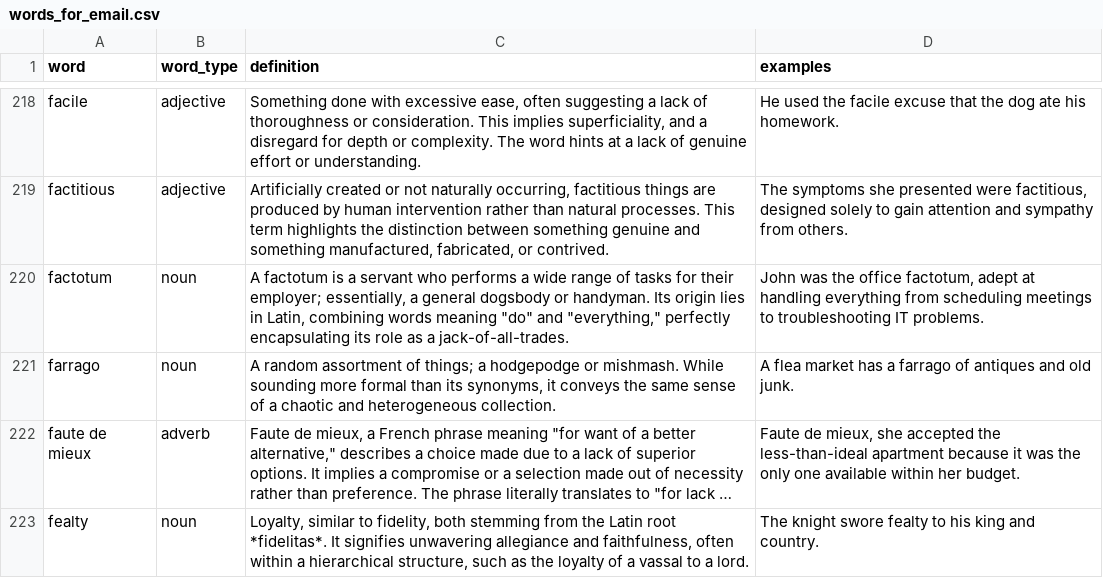
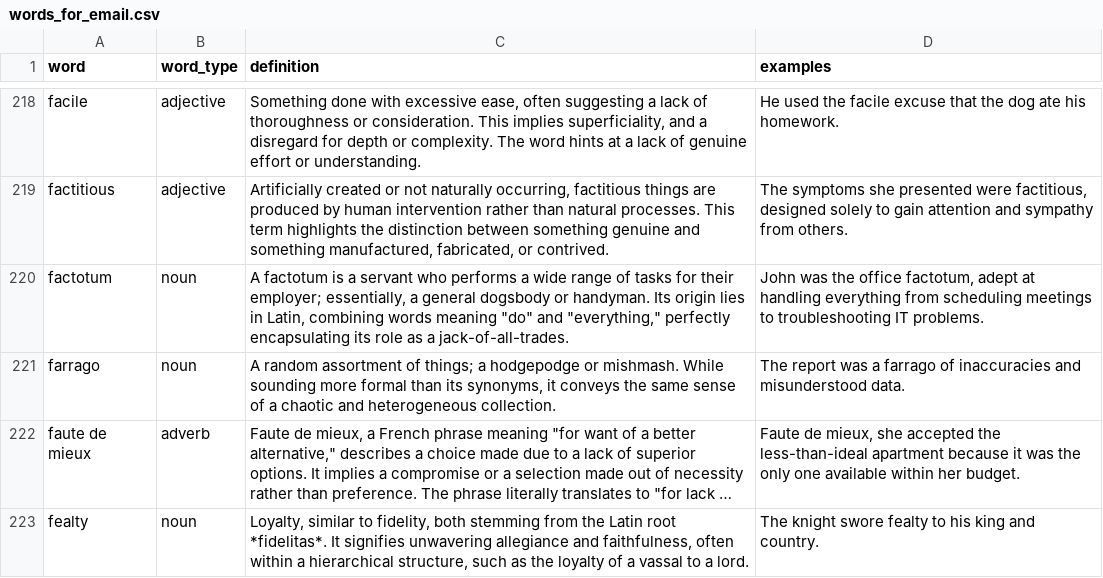
Before and after one commit to followcrom/word-of-the-week, a CSV file: data/words_for_email.csv, drawn as a sheet; only a part is shown, gaps mark what is left out; long unchanged cells end in …; the diff covers the shown part only; the diff names each change by its address in the sheet, - before the commit and + after, or states it on an @@ line.

```diff
--- a/data/words_for_email.csv
+++ b/data/words_for_email.csv
-D221 (examples): A flea market has a farrago of antiques and old junk.
+D221 (examples): The report was a farrago of inaccuracies and misunderstood data.
```
Also changed, not shown: 9 added rows and 2 edited cells elsewhere in this file, 1 other file.
